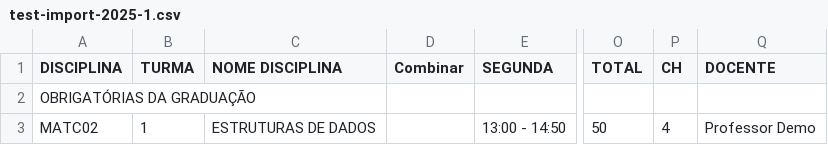
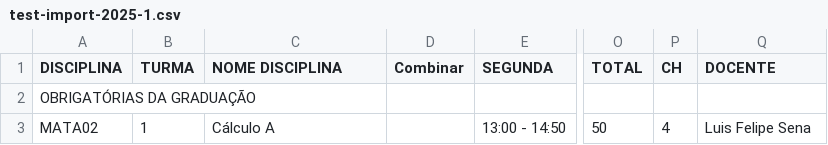
Before and after one commit to luisfelipesena/sistema-de-monitoria-ic, a CSV file: docs/test-import-2025-1.csv, drawn as a sheet; only a part is shown, gaps mark what is left out; the diff names each change by its address in the sheet, - before the commit and + after, or states it on an @@ line.

Commit message:
fix: update course details in test import CSV
- Replaced the course entry for "ESTRUTURAS DE DADOS" with "Cálculo A" in the test import CSV file.
- Adjusted associated details including the docente and course code to reflect the new course information.

```diff
--- a/docs/test-import-2025-1.csv
+++ b/docs/test-import-2025-1.csv
-A3 (DISCIPLINA): MATC02
+A3 (DISCIPLINA): MATA02
-C3 (NOME DISCIPLINA): ESTRUTURAS DE DADOS
+C3 (NOME DISCIPLINA): Cálculo A
-Q3 (DOCENTE): Professor Demo
+Q3 (DOCENTE): Luis Felipe Sena
```
Also changed, not shown: 5 other files.
